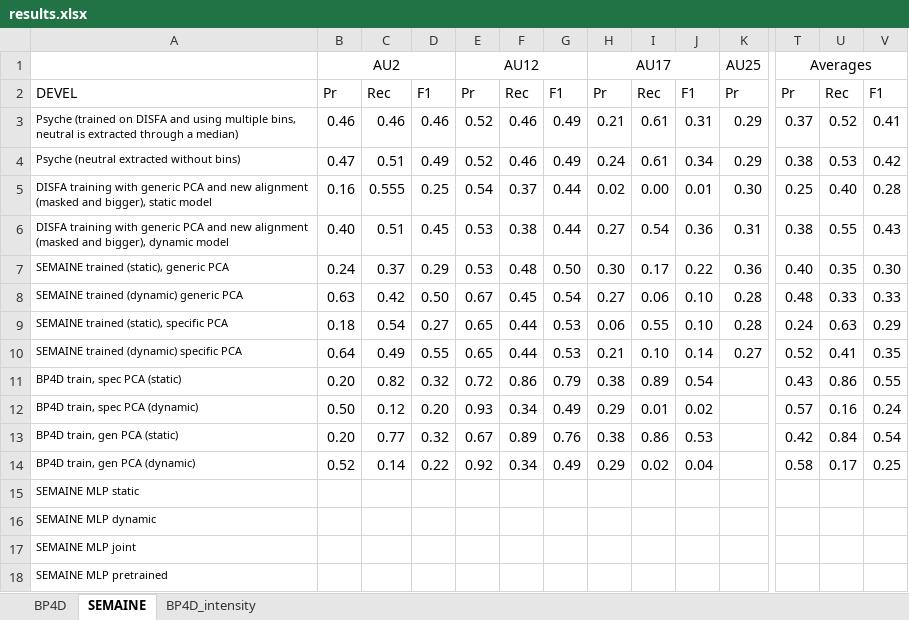
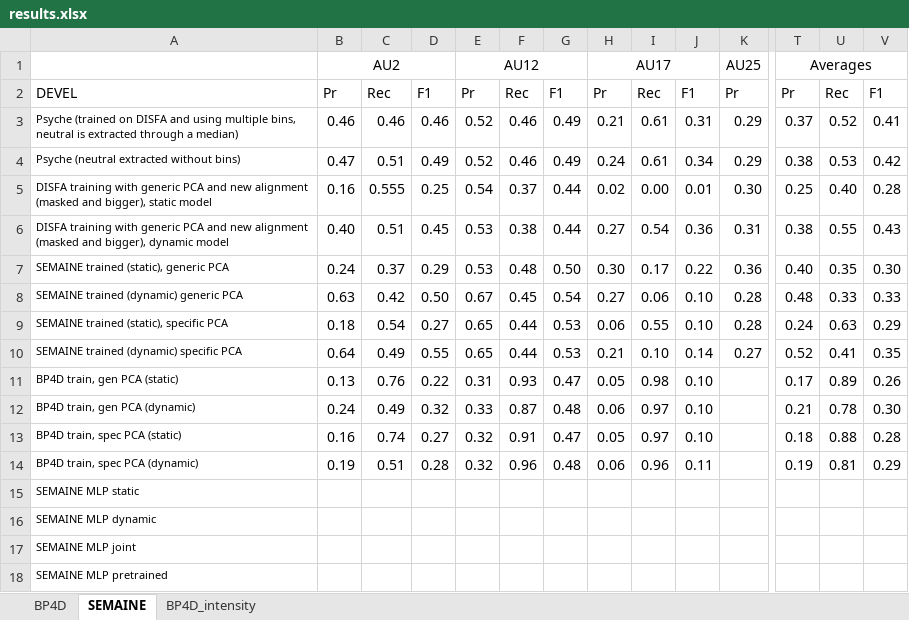
Before and after one commit to TadasBaltrusaitis/FERA-2015, an Excel workbook: results.xlsx, sheet SEMAINE, drawn as a sheet; only a part is shown, gaps mark what is left out; values as stored, in another font and other column widths than the file's, no borders; conditional formats not drawn; removed rows and columns are numbered as before the commit, all else as after; rows hold the shown columns only; the diff names each change by its address in the sheet, - before the commit and + after, or states it on an @@ line.

Commit message:
Updating results and introducing joint model training.

```diff
--- a/results.xlsx (sheet SEMAINE)
+++ b/results.xlsx (sheet SEMAINE)
-row 11: BP4D train, spec PCA (static) | 0.20 | 0.82 | 0.32 | 0.72 | 0.86 | 0.79 | 0.38 | 0.89 | 0.54 |  | 0.43 | 0.86 | 0.55
-row 12: BP4D train, spec PCA (dynamic) | 0.50 | 0.12 | 0.20 | 0.93 | 0.34 | 0.49 | 0.29 | 0.01 | 0.02 |  | 0.57 | 0.16 | 0.24
-B11: 0.20
+B11: 0.13
-C11: 0.77
+C11: 0.76
-D11: 0.32
+D11: 0.22
-E11: 0.67
+E11: 0.31
-F11: 0.89
+F11: 0.93
-G11: 0.76
+G11: 0.47
-H11: 0.38
+H11: 0.05
-I11: 0.86
+I11: 0.98
-J11: 0.53
+J11: 0.10
-T11: 0.42
+T11: 0.17
-U11: 0.84
+U11: 0.89
-V11: 0.54
+V11: 0.26
-B12: 0.52
+B12: 0.24
-C12: 0.14
+C12: 0.49
-D12: 0.22
+D12: 0.32
-E12: 0.92
+E12: 0.33
-F12: 0.34
+F12: 0.87
-G12: 0.49
+G12: 0.48
-H12: 0.29
+H12: 0.06
-I12: 0.02
+I12: 0.97
-J12: 0.04
+J12: 0.10
-T12: 0.58
+T12: 0.21
-U12: 0.17
+U12: 0.78
-V12: 0.25
+V12: 0.30
+row 13: BP4D train, spec PCA (static) | 0.16 | 0.74 | 0.27 | 0.32 | 0.91 | 0.47 | 0.05 | 0.97 | 0.10 |  | 0.18 | 0.88 | 0.28
+row 14: BP4D train, spec PCA (dynamic) | 0.19 | 0.51 | 0.28 | 0.32 | 0.96 | 0.48 | 0.06 | 0.96 | 0.11 |  | 0.19 | 0.81 | 0.29
```
Also changed, not shown: sheet BP4D, 4 other files.
